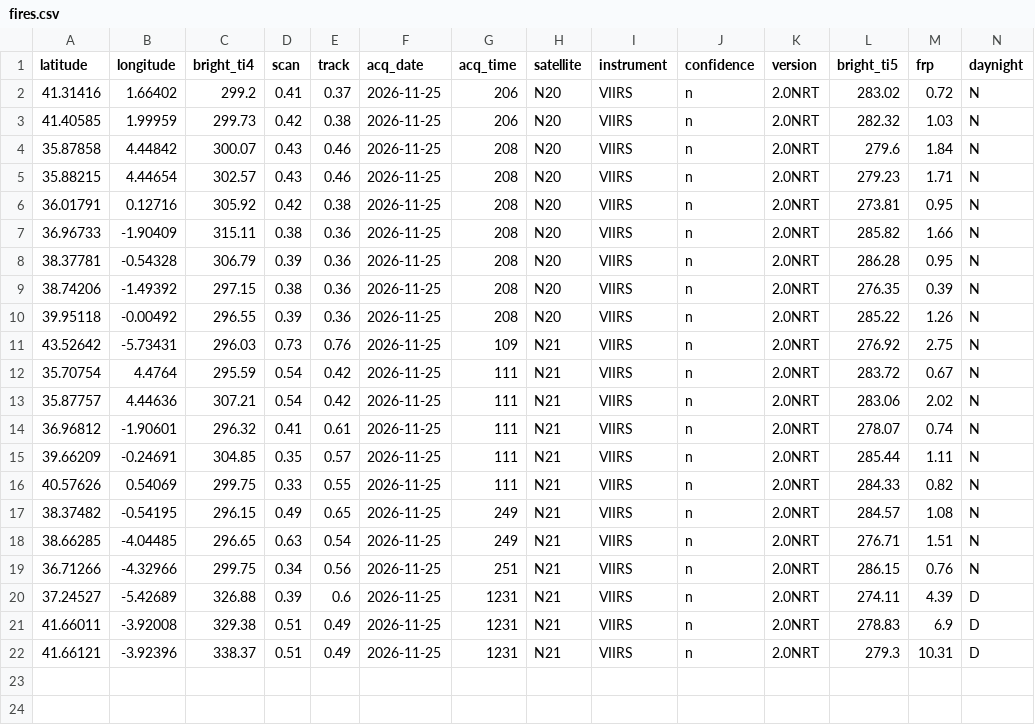
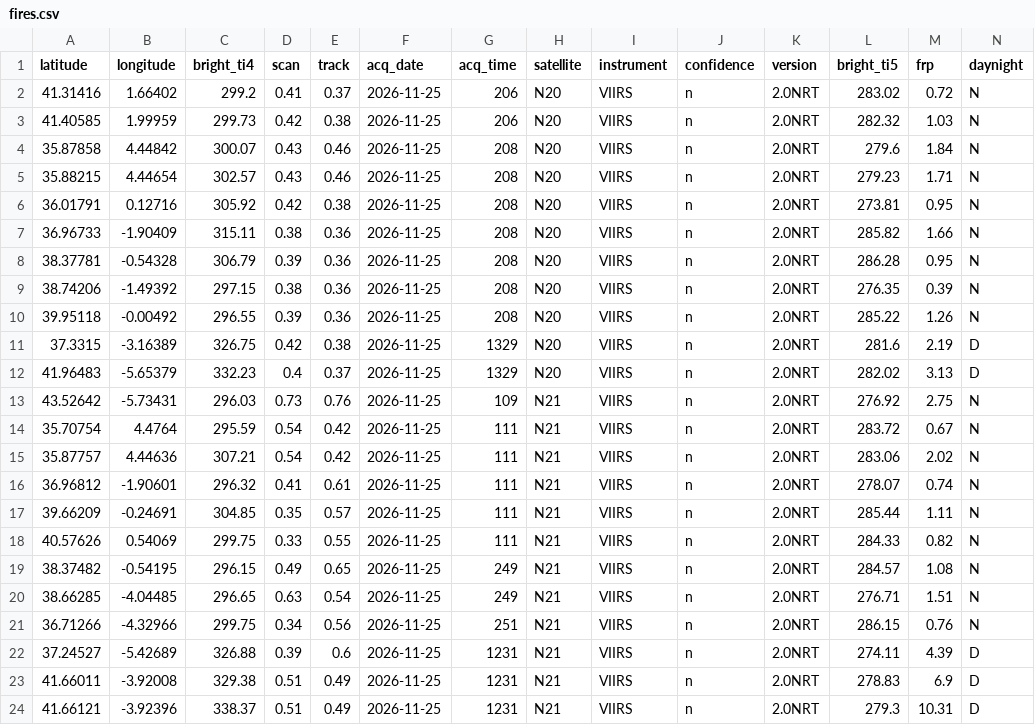
Before and after one commit to andreasolanorosique-lab/Incendios-Espana-v2, a CSV file: fires.csv, drawn as a sheet; the diff names each change by its address in the sheet, - before the commit and + after, or states it on an @@ line.

```diff
--- a/fires.csv
+++ b/fires.csv
+row 11: 37.3315 | -3.16389 | 326.75 | 0.42 | 0.38 | 2026-11-25 | 1329 | N20 | VIIRS | n | 2.0NRT | 281.6 | 2.19 | D
+row 12: 41.96483 | -5.65379 | 332.23 | 0.4 | 0.37 | 2026-11-25 | 1329 | N20 | VIIRS | n | 2.0NRT | 282.02 | 3.13 | D
```
Also changed, not shown: 1 other file.
